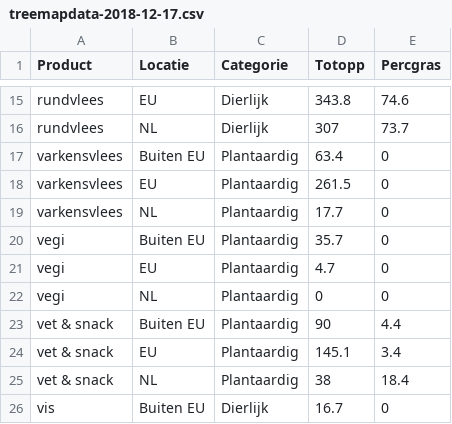
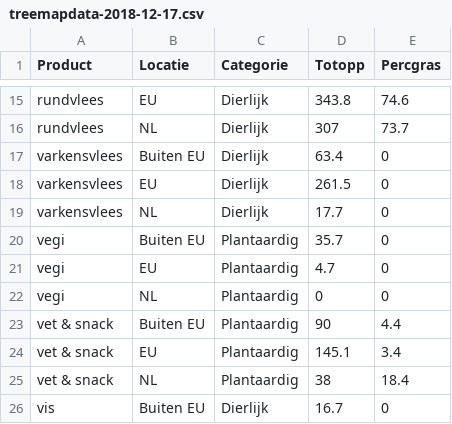
Before and after one commit to maartenzam/pbl-treemap, a CSV file: data/treemapdata-2018-12-17.csv, drawn as a sheet; only a part is shown, gaps mark what is left out.

Commit message:
Plants and animals separated

```diff
--- a/data/treemapdata-2018-12-17.csv
+++ b/data/treemapdata-2018-12-17.csv
@@ -16,5 +16,5 @@
 "rundvlees","NL","Dierlijk",307,73.7
-"varkensvlees","Buiten EU","Plantaardig",63.4,0
-"varkensvlees","EU","Plantaardig",261.5,0
-"varkensvlees","NL","Plantaardig",17.7,0
+"varkensvlees","Buiten EU","Dierlijk",63.4,0
+"varkensvlees","EU","Dierlijk",261.5,0
+"varkensvlees","NL","Dierlijk",17.7,0
 "vegi","Buiten EU","Plantaardig",35.7,0
```
Also changed, not shown: 2 other files.
